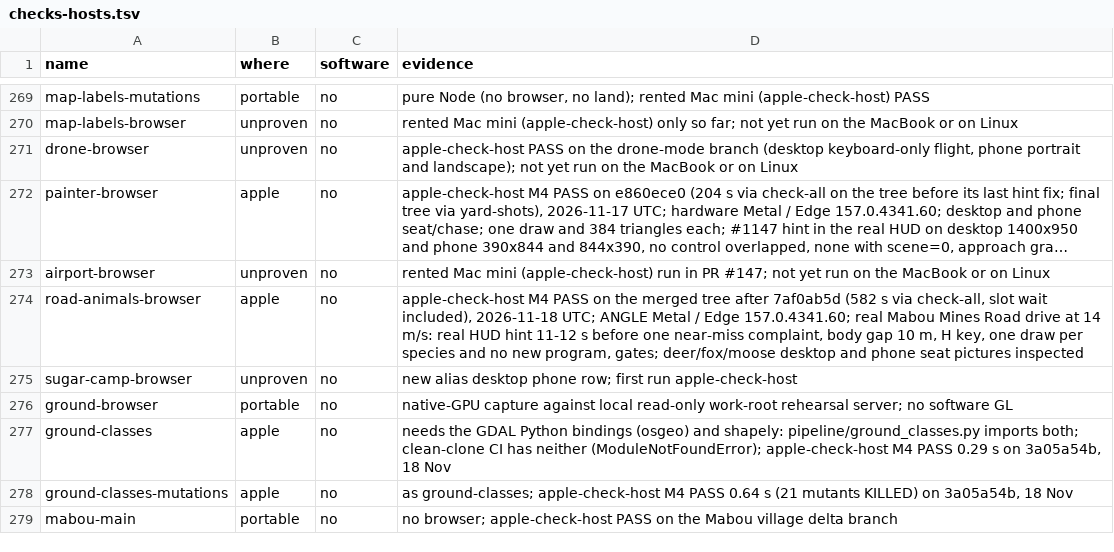
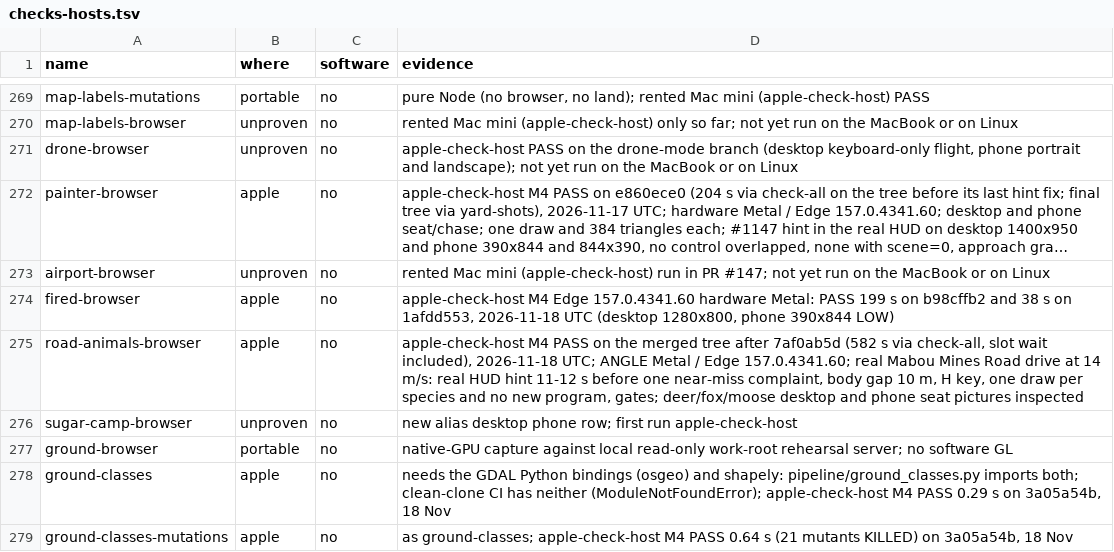
Before and after one commit to dfakkeldy/just-drive, a TSV file: tools/checks-hosts.tsv, drawn as a sheet; only a part is shown, gaps mark what is left out; the shorter side is filled out with more unchanged rows; long unchanged cells end in …; the diff names each change by its address in the sheet, - before the commit and + after, or states it on an @@ line.

```diff
--- a/tools/checks-hosts.tsv
+++ b/tools/checks-hosts.tsv
+row 274: fired-browser | apple | no | apple-check-host M4 Edge 157.0.4341.60 hardware Metal: PASS 199 s on b98cffb2 and 38 s on 1afdd553, 2026-11-18 UTC (desktop 1280x800, phone 390x844 LOW)
```
Also changed, not shown: tools/checks.tsv, 16 other files.
